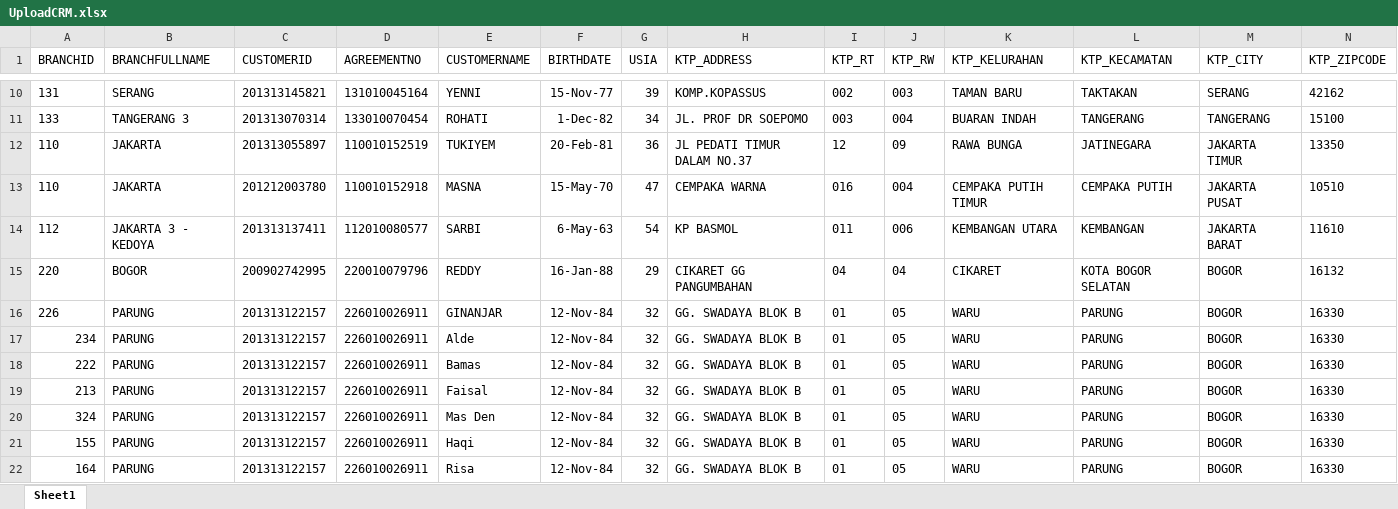
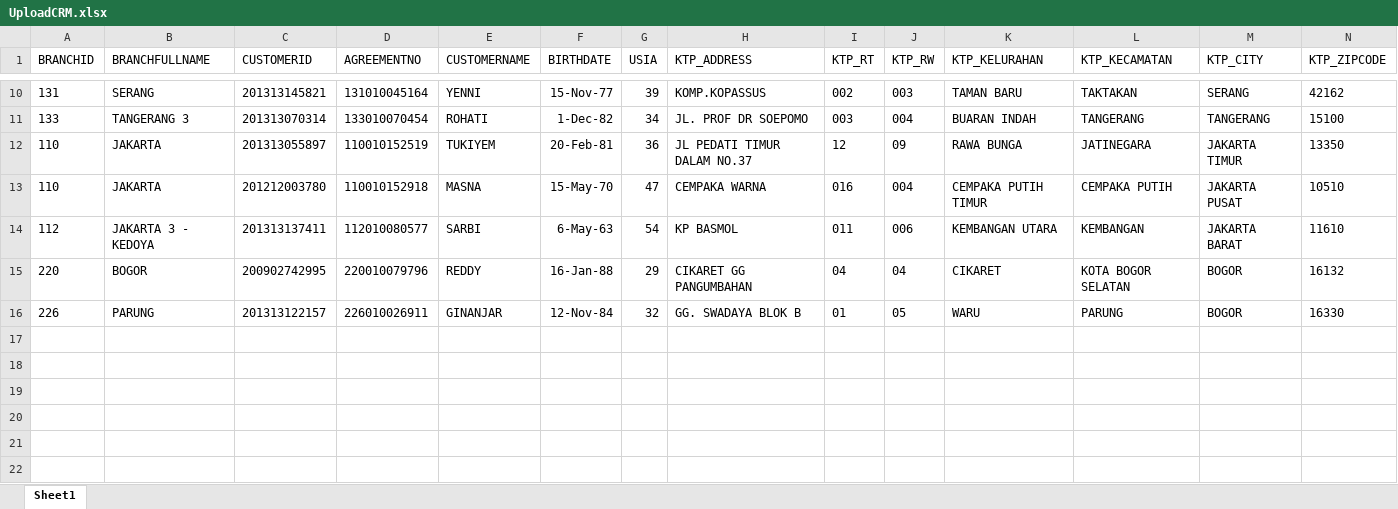
Before and after one commit to faisalalfareza/crm-outbound-contactcenter-web, an Excel workbook: Content/UploadCRM.xlsx, sheet Sheet1, drawn as a sheet; only a part is shown, gaps mark what is left out; values as stored, in another font and other column widths than the file's, no borders; rows hold the shown columns only; the diff names each change by its address in the sheet, - before the commit and + after, or states it on an @@ line.

Commit message:
update uploader

```diff
--- a/Content/UploadCRM.xlsx (sheet Sheet1)
+++ b/Content/UploadCRM.xlsx (sheet Sheet1)
-row 17: 234 | PARUNG | 201313122157 | 226010026911 | Alde | 12-Nov-84 | 32 | GG. SWADAYA BLOK B | 01 | 05 | WARU | PARUNG | BOGOR | 16330
-row 18: 222 | PARUNG | 201313122157 | 226010026911 | Bamas | 12-Nov-84 | 32 | GG. SWADAYA BLOK B | 01 | 05 | WARU | PARUNG | BOGOR | 16330
-row 19: 213 | PARUNG | 201313122157 | 226010026911 | Faisal | 12-Nov-84 | 32 | GG. SWADAYA BLOK B | 01 | 05 | WARU | PARUNG | BOGOR | 16330
-row 20: 324 | PARUNG | 201313122157 | 226010026911 | Mas Den | 12-Nov-84 | 32 | GG. SWADAYA BLOK B | 01 | 05 | WARU | PARUNG | BOGOR | 16330
-row 21: 155 | PARUNG | 201313122157 | 226010026911 | Haqi | 12-Nov-84 | 32 | GG. SWADAYA BLOK B | 01 | 05 | WARU | PARUNG | BOGOR | 16330
-row 22: 164 | PARUNG | 201313122157 | 226010026911 | Risa | 12-Nov-84 | 32 | GG. SWADAYA BLOK B | 01 | 05 | WARU | PARUNG | BOGOR | 16330
```
Also changed, not shown: 7 other files.
